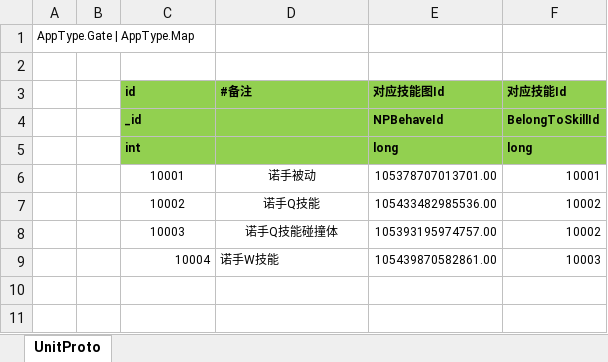
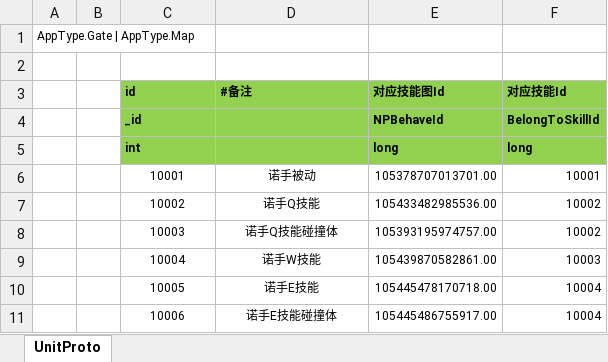
Before and after one commit to wqaetly/NKGMobaBasedOnET, an Excel workbook: Excel/Server_SkillCanvasConfig.xlsx, sheet UnitProto, drawn as a sheet; values as stored, in another font and other column widths than the file's, no borders; the diff names each change by its address in the sheet, - before the commit and + after, or states it on an @@ line.

```diff
--- a/Excel/Server_SkillCanvasConfig.xlsx (sheet UnitProto)
+++ b/Excel/Server_SkillCanvasConfig.xlsx (sheet UnitProto)
-C9 alignment: right
+C9 alignment: center
-D9 alignment: left
+D9 alignment: center
+row 10:  |  | 10005 | 诺手E技能 | 105445478170718.00 | 10004
+row 11:  |  | 10006 | 诺手E技能碰撞体 | 105445486755917.00 | 10004
```
Also changed, not shown: Excel/Client_SkillCanvasConfig.xlsx, Excel/Server_B2SCollisionRelationConfig.xlsx, 40 other files.
